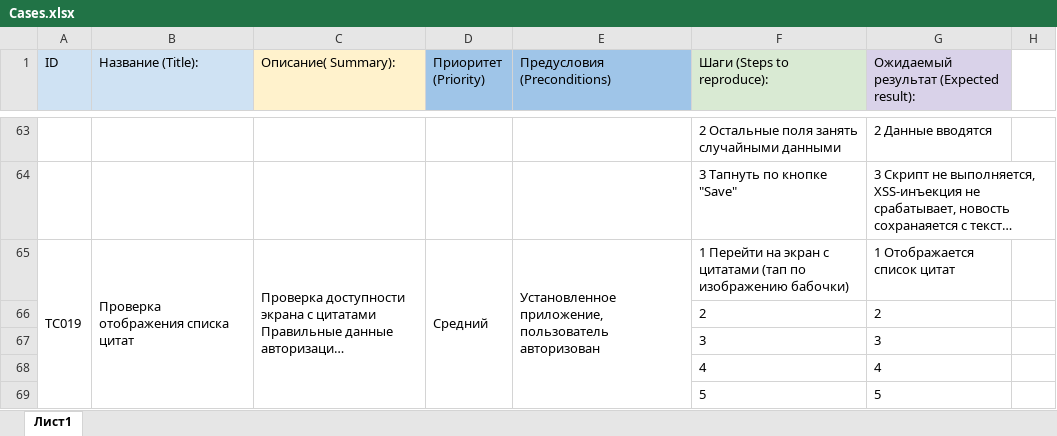
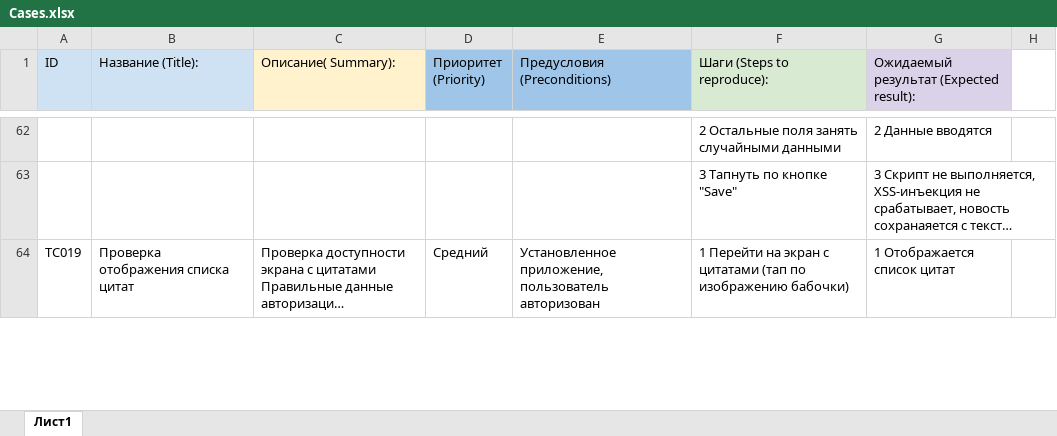
Before and after one commit to rubbannov/Diploma-QAMID, an Excel workbook: Cases.xlsx, sheet Лист1, drawn as a sheet; only a part is shown, gaps mark what is left out; long unchanged cells end in …; values as stored, in another font and other column widths than the file's, no borders; charts and pictures not drawn; removed rows and columns are numbered as before the commit, all else as after; the diff covers the shown part only; the diff names each change by its address in the sheet, - before the commit and + after, or states it on an @@ line.

```diff
--- a/Cases.xlsx (sheet Лист1)
+++ b/Cases.xlsx (sheet Лист1)
-A65:A74 merged
-B65:B74 merged
-C65:C74 merged
-D65:D74 merged
-E65:E74 merged
-row 66:  |  |  |  |  | 2 | 2
-row 67:  |  |  |  |  | 3 | 3
-row 68:  |  |  |  |  | 4 | 4
-row 69:  |  |  |  |  | 5 | 5
```
Also changed, not shown: 19 added rows, 12 removed rows and 3 edited cells elsewhere in this sheet, Check.xlsx, 1 other file.
